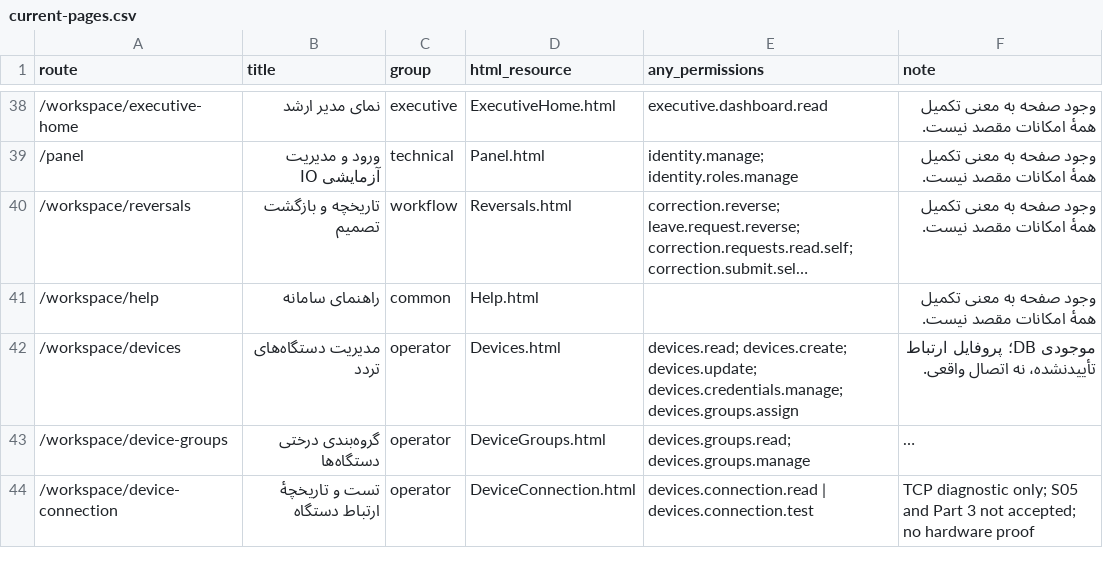
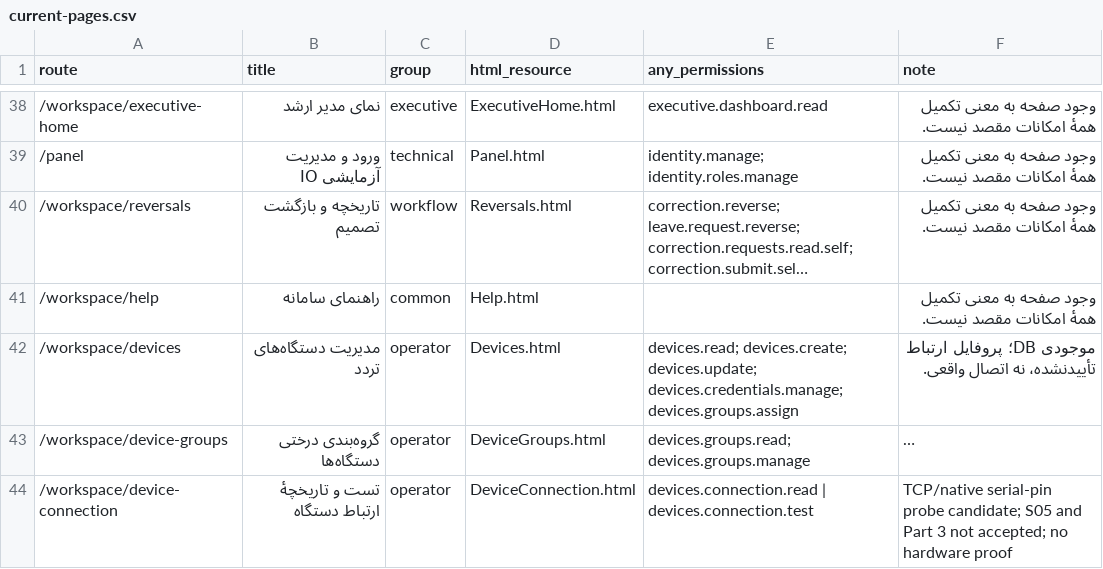
Before and after one commit to alirezarahimy-code/IO, a CSV file: ReCode/docs/full-audit/current-pages.csv, drawn as a sheet; only a part is shown, gaps mark what is left out; long unchanged cells end in …; the diff names each change by its address in the sheet, - before the commit and + after, or states it on an @@ line.

```diff
--- a/ReCode/docs/full-audit/current-pages.csv
+++ b/ReCode/docs/full-audit/current-pages.csv
-F44 (note): TCP diagnostic only; S05 and…
+F44 (note): TCP/native serial-pin probe candidate; S05 and…
```
Also changed, not shown: ReCode/docs/full-audit/execution-steps.csv, 4 other files.
